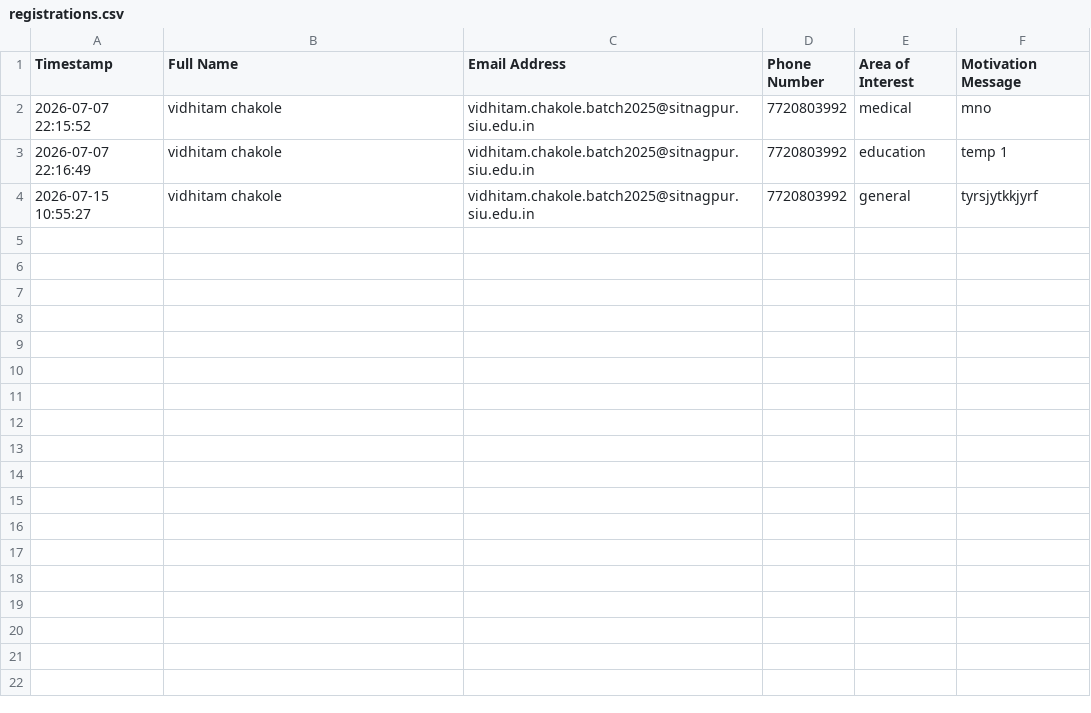
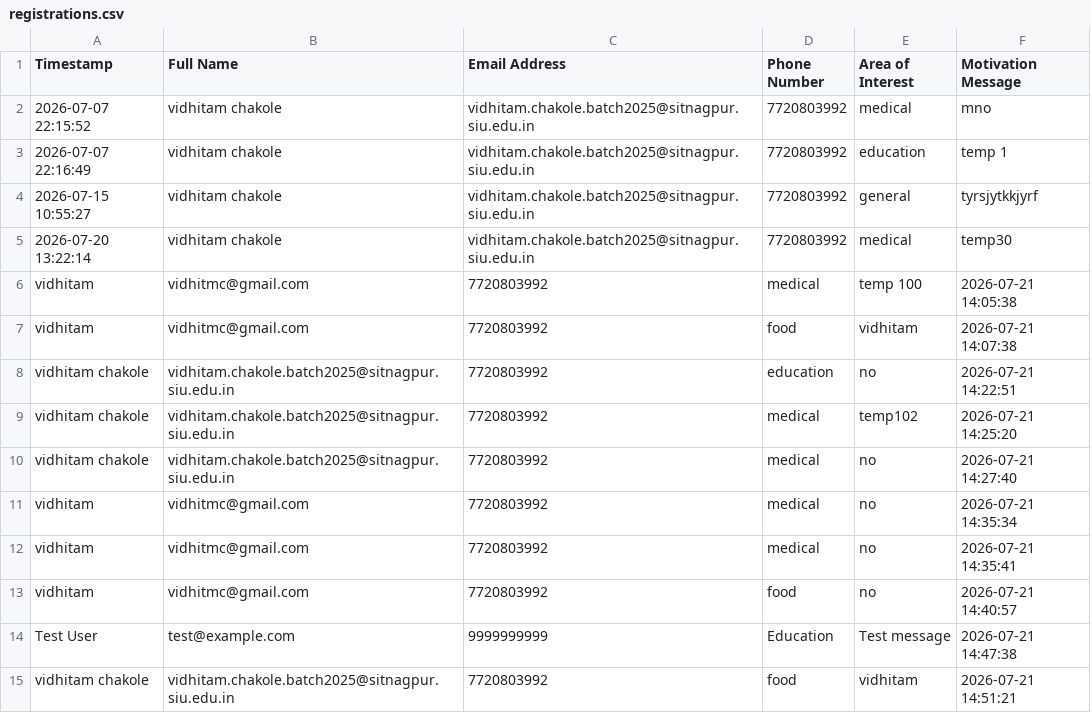
Before and after one commit to Vidhitam-chakole/Zanzavat-Sanstha, a CSV file: public/assets/data/registrations.csv, drawn as a sheet; the diff names each change by its address in the sheet, - before the commit and + after, or states it on an @@ line.

```diff
--- a/public/assets/data/registrations.csv
+++ b/public/assets/data/registrations.csv
+row 5: 2026-07-20 13:22:14 | vidhitam chakole | vidhitam.chakole.batch2025@sitnagpur.siu.edu.in | 7720803992 | medical | temp30
+row 6: vidhitam | vidhitmc@gmail.com | 7720803992 | medical | temp 100 | 2026-07-21 14:05:38
+row 7: vidhitam | vidhitmc@gmail.com | 7720803992 | food | vidhitam | 2026-07-21 14:07:38
+row 8: vidhitam chakole | vidhitam.chakole.batch2025@sitnagpur.siu.edu.in | 7720803992 | education | no | 2026-07-21 14:22:51
+row 9: vidhitam chakole | vidhitam.chakole.batch2025@sitnagpur.siu.edu.in | 7720803992 | medical | temp102 | 2026-07-21 14:25:20
+row 10: vidhitam chakole | vidhitam.chakole.batch2025@sitnagpur.siu.edu.in | 7720803992 | medical | no | 2026-07-21 14:27:40
+row 11: vidhitam | vidhitmc@gmail.com | 7720803992 | medical | no | 2026-07-21 14:35:34
+row 12: vidhitam | vidhitmc@gmail.com | 7720803992 | medical | no | 2026-07-21 14:35:41
+row 13: vidhitam | vidhitmc@gmail.com | 7720803992 | food | no | 2026-07-21 14:40:57
+row 14: Test User | test@example.com | 9999999999 | Education | Test message | 2026-07-21 14:47:38
+row 15: vidhitam chakole | vidhitam.chakole.batch2025@sitnagpur.siu.edu.in | 7720803992 | food | vidhitam | 2026-07-21 14:51:21
```
Also changed, not shown: public/assets/data/contacts.csv, 8 other files.
